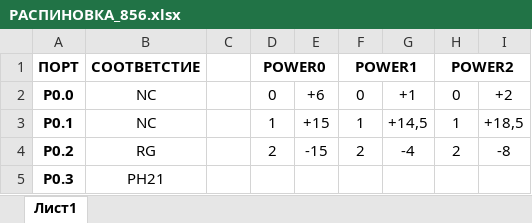
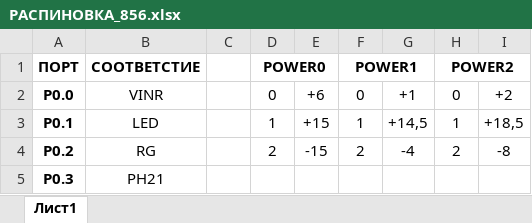
Before and after one commit to Vladislav-opto/Altium_projects, an Excel workbook: Дозор_Пеленг/MB_856/РАСПИНОВКА_856.xlsx, sheet Лист1, drawn as a sheet; only a part is shown; values as stored, in another font and other column widths than the file's, no borders; the diff names each change by its address in the sheet, - before the commit and + after, or states it on an @@ line.

```diff
--- a/Дозор_Пеленг/MB_856/РАСПИНОВКА_856.xlsx (sheet Лист1)
+++ b/Дозор_Пеленг/MB_856/РАСПИНОВКА_856.xlsx (sheet Лист1)
-B2 (СООТВЕТСТИЕ): NC
+B2 (СООТВЕТСТИЕ): VINR
-B3 (СООТВЕТСТИЕ): NC
+B3 (СООТВЕТСТИЕ): LED
```
Also changed, not shown: 11 other files.
